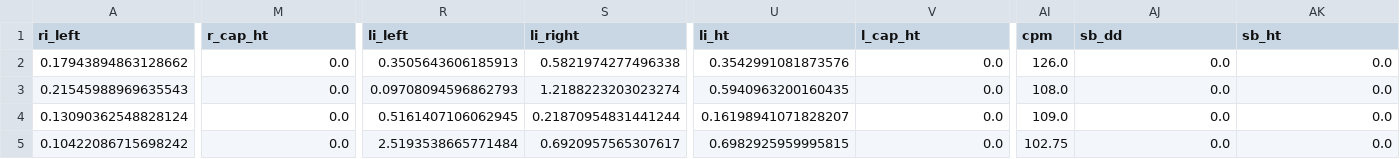
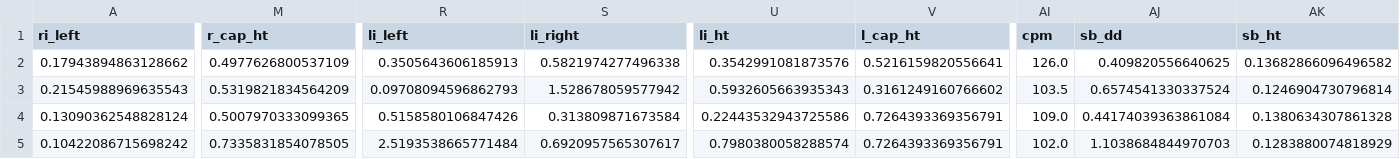
Before and after one commit to mohdrasbi/Keystroke-Dynamics, a CSV file: test_data/user_4/final_data/0.csv, drawn as a sheet; only a part is shown, gaps mark what is left out; the diff covers the shown part only; the diff names each change by its address in the sheet, - before the commit and + after, or states it on an @@ line.

```diff
--- a/test_data/user_4/final_data/0.csv
+++ b/test_data/user_4/final_data/0.csv
-M2 (r_cap_ht): 0.0
+M2 (r_cap_ht): 0.4977626800537109
-V2 (l_cap_ht): 0.0
+V2 (l_cap_ht): 0.5216159820556641
-AJ2 (sb_dd): 0.0
+AJ2 (sb_dd): 0.409820556640625
-AK2 (sb_ht): 0.0
+AK2 (sb_ht): 0.13682866096496582
-M3 (r_cap_ht): 0.0
+M3 (r_cap_ht): 0.5319821834564209
-S3 (li_right): 1.2188223203023274
+S3 (li_right): 1.528678059577942
-U3 (li_ht): 0.5940963200160435
+U3 (li_ht): 0.5932605663935343
-V3 (l_cap_ht): 0.0
+V3 (l_cap_ht): 0.3161249160766602
-AI3 (cpm): 108.0
+AI3 (cpm): 103.5
-AJ3 (sb_dd): 0.0
+AJ3 (sb_dd): 0.6574541330337524
-AK3 (sb_ht): 0.0
+AK3 (sb_ht): 0.1246904730796814
-M4 (r_cap_ht): 0.0
+M4 (r_cap_ht): 0.5007970333099365
-R4 (li_left): 0.5161407106062945
+R4 (li_left): 0.5158580106847426
-S4 (li_right): 0.21870954831441244
+S4 (li_right): 0.313809871673584
-U4 (li_ht): 0.16198941071828207
+U4 (li_ht): 0.22443532943725586
-V4:V5 (l_cap_ht): 0.0
+V4:V5 (l_cap_ht): 0.7264393369356791
-AJ4 (sb_dd): 0.0
+AJ4 (sb_dd): 0.44174039363861084
-AK4 (sb_ht): 0.0
+AK4 (sb_ht): 0.1380634307861328
-M5 (r_cap_ht): 0.0
+M5 (r_cap_ht): 0.7335831854078505
-U5 (li_ht): 0.6982925959995815
+U5 (li_ht): 0.7980380058288574
-AI5 (cpm): 102.75
+AI5 (cpm): 102.0
-AJ5 (sb_dd): 0.0
+AJ5 (sb_dd): 1.1038684844970703
-AK5 (sb_ht): 0.0
+AK5 (sb_ht): 0.1283880074818929
```
Also changed, not shown: 116 edited cells elsewhere in this file, test_data/user_0/final_data/2.csv, test_data/user_0/final_data/3.csv, 17 other files.
